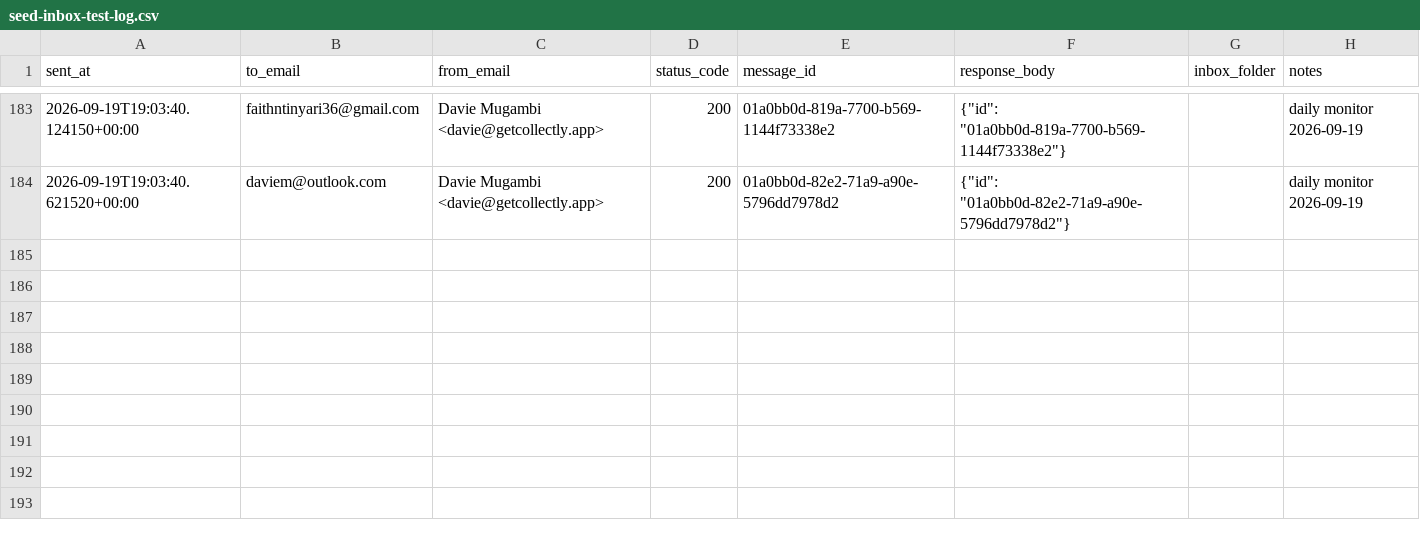
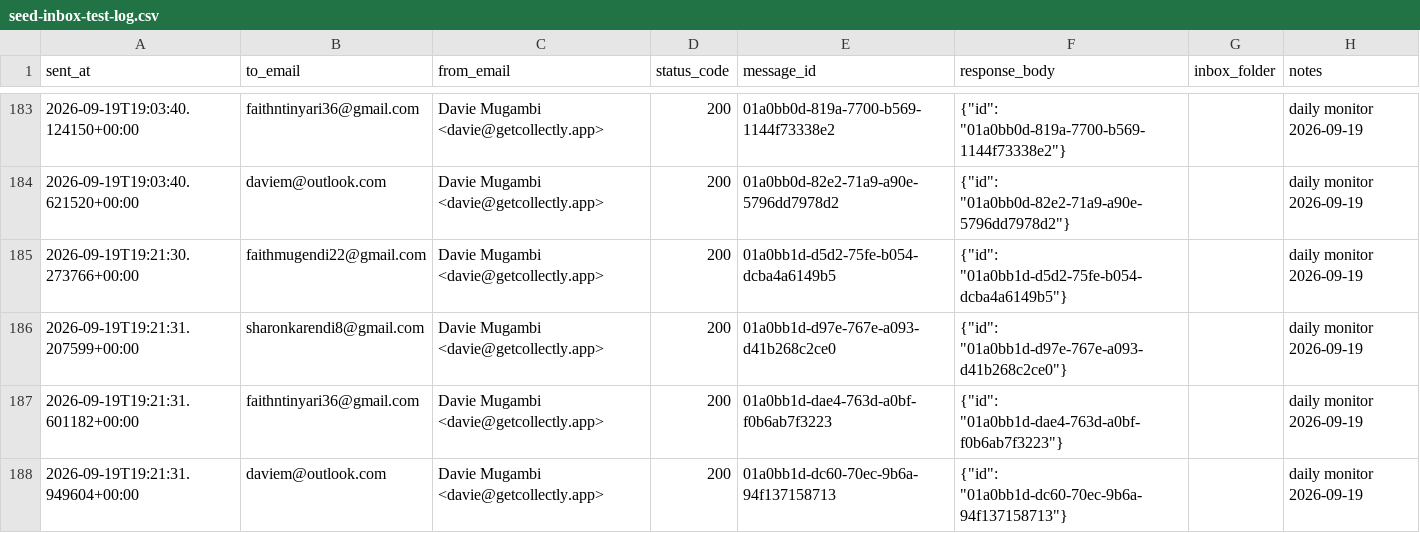
Before and after one commit to davidmugambi104/collectly, a CSV file: outreach/data/seed-inbox-test-log.csv, drawn as a sheet; only a part is shown, gaps mark what is left out; the diff names each change by its address in the sheet, - before the commit and + after, or states it on an @@ line.

```diff
--- a/outreach/data/seed-inbox-test-log.csv
+++ b/outreach/data/seed-inbox-test-log.csv
+row 185: 2026-09-19T19:21:30.273766+00:00 | faithmugendi22@gmail.com | Davie Mugambi <davie@getcollectly.app> | 200 | 01a0bb1d-d5d2-75fe-b054-dcba4a6149b5 | {"id": "01a0bb1d-d5d2-75fe-b054-dcba4a6149b5"} |  | daily monitor 2026-09-19
+row 186: 2026-09-19T19:21:31.207599+00:00 | sharonkarendi8@gmail.com | Davie Mugambi <davie@getcollectly.app> | 200 | 01a0bb1d-d97e-767e-a093-d41b268c2ce0 | {"id": "01a0bb1d-d97e-767e-a093-d41b268c2ce0"} |  | daily monitor 2026-09-19
+row 187: 2026-09-19T19:21:31.601182+00:00 | faithntinyari36@gmail.com | Davie Mugambi <davie@getcollectly.app> | 200 | 01a0bb1d-dae4-763d-a0bf-f0b6ab7f3223 | {"id": "01a0bb1d-dae4-763d-a0bf-f0b6ab7f3223"} |  | daily monitor 2026-09-19
+row 188: 2026-09-19T19:21:31.949604+00:00 | daviem@outlook.com | Davie Mugambi <davie@getcollectly.app> | 200 | 01a0bb1d-dc60-70ec-9b6a-94f137158713 | {"id": "01a0bb1d-dc60-70ec-9b6a-94f137158713"} |  | daily monitor 2026-09-19
```
Also changed, not shown: outreach/data/suppression.csv, 1 other file.
